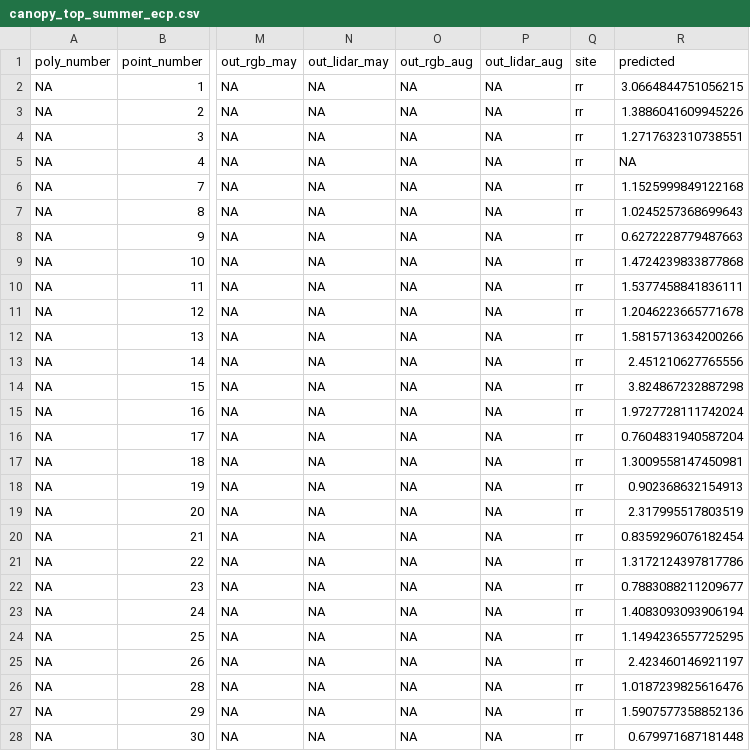
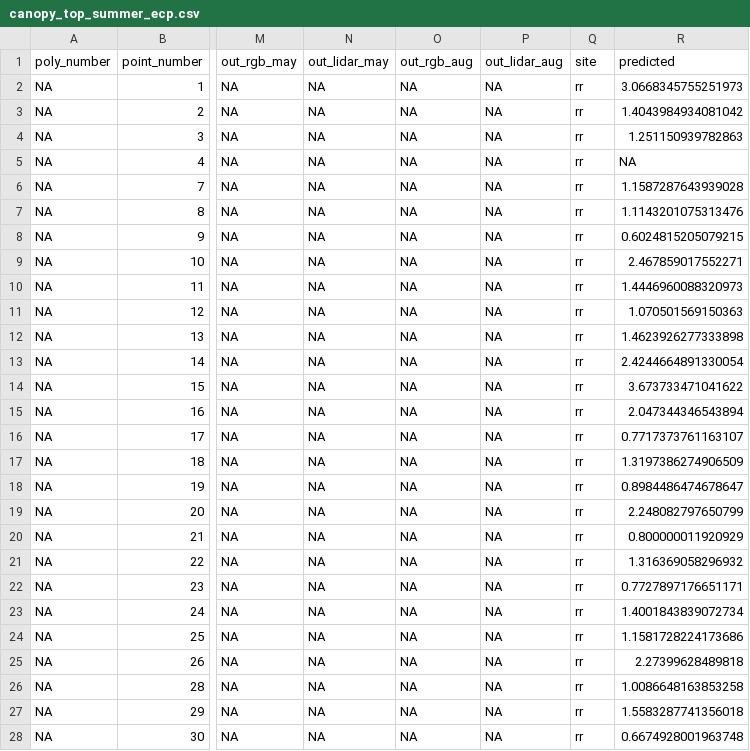
Before and after one commit to UMass-UAS-Salt-Marsh/salt-marsh-work, a CSV file: lidar/output/rr_ground_comparison/canopy_top_summer_ecp.csv, drawn as a sheet; only a part is shown, gaps mark what is left out; the diff covers the shown part only; the diff names each change by its address in the sheet, - before the commit and + after, or states it on an @@ line.

```diff
--- a/lidar/output/rr_ground_comparison/canopy_top_summer_ecp.csv
+++ b/lidar/output/rr_ground_comparison/canopy_top_summer_ecp.csv
-R2 (predicted): 3.0664844751056215
+R2 (predicted): 3.0668345755251973
-R3 (predicted): 1.3886041609945226
+R3 (predicted): 1.4043984934081042
-R4 (predicted): 1.2717632310738551
+R4 (predicted): 1.251150939782863
-R6 (predicted): 1.1525999849122168
+R6 (predicted): 1.1587287643939028
-R7 (predicted): 1.0245257368699643
+R7 (predicted): 1.1143201075313476
-R8 (predicted): 0.6272228779487663
+R8 (predicted): 0.6024815205079215
-R9 (predicted): 1.4724239833877868
+R9 (predicted): 2.467859017552271
-R10 (predicted): 1.5377458841836111
+R10 (predicted): 1.4446960088320973
-R11 (predicted): 1.2046223665771678
+R11 (predicted): 1.070501569150363
-R12 (predicted): 1.5815713634200266
+R12 (predicted): 1.4623926277333898
-R13 (predicted): 2.451210627765556
+R13 (predicted): 2.4244664891330054
-R14 (predicted): 3.824867232887298
+R14 (predicted): 3.673733471041622
-R15 (predicted): 1.9727728111742024
+R15 (predicted): 2.047344346543894
-R16 (predicted): 0.7604831940587204
+R16 (predicted): 0.7717373761163107
-R17 (predicted): 1.3009558147450981
+R17 (predicted): 1.3197386274906509
-R18 (predicted): 0.902368632154913
+R18 (predicted): 0.8984486474678647
-R19 (predicted): 2.317995517803519
+R19 (predicted): 2.248082797650799
-R20 (predicted): 0.8359296076182454
+R20 (predicted): 0.800000011920929
-R21 (predicted): 1.3172124397817786
+R21 (predicted): 1.316369058296932
-R22 (predicted): 0.7883088211209677
+R22 (predicted): 0.7727897176651171
-R23 (predicted): 1.4083093093906194
+R23 (predicted): 1.4001843839072734
-R24 (predicted): 1.1494236557725295
+R24 (predicted): 1.1581728224173686
-R25 (predicted): 2.423460146921197
+R25 (predicted): 2.27399628489818
-R26 (predicted): 1.0187239825616476
+R26 (predicted): 1.0086648163853258
-R27 (predicted): 1.5907577358852136
+R27 (predicted): 1.5583287741356018
-R28 (predicted): 0.679971687181448
+R28 (predicted): 0.6674928001963748
```
Also changed, not shown: 138 edited cells elsewhere in this file, lidar/output/rr_ground_comparison/massgis_plus_floor_summer_ecp.csv, lidar/output/rr_ground_comparison/veg_height_validation.csv, 7 other files.
